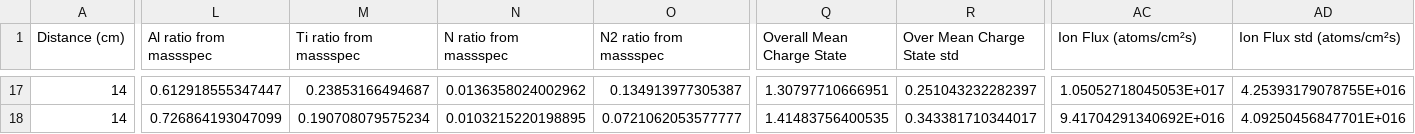
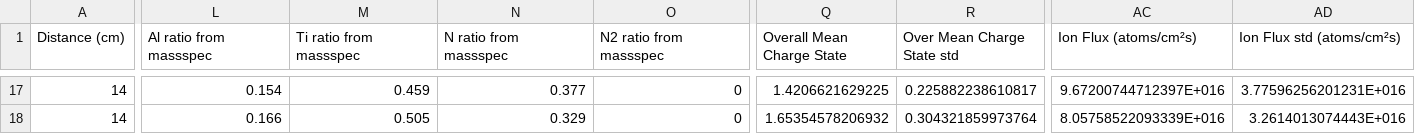
Before and after one commit to baullo/Master-thesis, a CSV file: spreadsheets/updated_data_with_atomic_flux.csv, drawn as a sheet; only a part is shown, gaps mark what is left out; the diff covers the shown part only; the diff names each change by its address in the sheet, - before the commit and + after, or states it on an @@ line.

Commit message:
only conclusion and flux result to discuss, maybe figures then done

```diff
--- a/spreadsheets/updated_data_with_atomic_flux.csv
+++ b/spreadsheets/updated_data_with_atomic_flux.csv
-L17 (Al ratio from massspec): 0.612918555347447
+L17 (Al ratio from massspec): 0.154
-M17 (Ti ratio from massspec): 0.23853166494687
+M17 (Ti ratio from massspec): 0.459
-N17 (N ratio from massspec): 0.0136358024002962
+N17 (N ratio from massspec): 0.377
-O17 (N2 ratio from massspec): 0.134913977305387
+O17 (N2 ratio from massspec): 0
-Q17 (Overall Mean Charge State): 1.30797710666951
+Q17 (Overall Mean Charge State): 1.4206621629225
-R17 (Over Mean Charge State std): 0.251043232282397
+R17 (Over Mean Charge State std): 0.225882238610817
-AC17 (Ion Flux (atoms/cm²s)): 1.05052718045053E+017
+AC17 (Ion Flux (atoms/cm²s)): 9.67200744712397E+016
-AD17 (Ion Flux std (atoms/cm²s)): 4.25393179078755E+016
+AD17 (Ion Flux std (atoms/cm²s)): 3.77596256201231E+016
-L18 (Al ratio from massspec): 0.726864193047099
+L18 (Al ratio from massspec): 0.166
-M18 (Ti ratio from massspec): 0.190708079575234
+M18 (Ti ratio from massspec): 0.505
-N18 (N ratio from massspec): 0.0103215220198895
+N18 (N ratio from massspec): 0.329
-O18 (N2 ratio from massspec): 0.0721062053577777
+O18 (N2 ratio from massspec): 0
-Q18 (Overall Mean Charge State): 1.41483756400535
+Q18 (Overall Mean Charge State): 1.65354578206932
-R18 (Over Mean Charge State std): 0.343381710344017
+R18 (Over Mean Charge State std): 0.304321859973764
-AC18 (Ion Flux (atoms/cm²s)): 9.41704291340692E+016
+AC18 (Ion Flux (atoms/cm²s)): 8.05758522093339E+016
-AD18 (Ion Flux std (atoms/cm²s)): 4.09250456847701E+016
+AD18 (Ion Flux std (atoms/cm²s)): 3.2614013074443E+016
```
Also changed, not shown: 28 edited cells elsewhere in this file, 19 other files.
